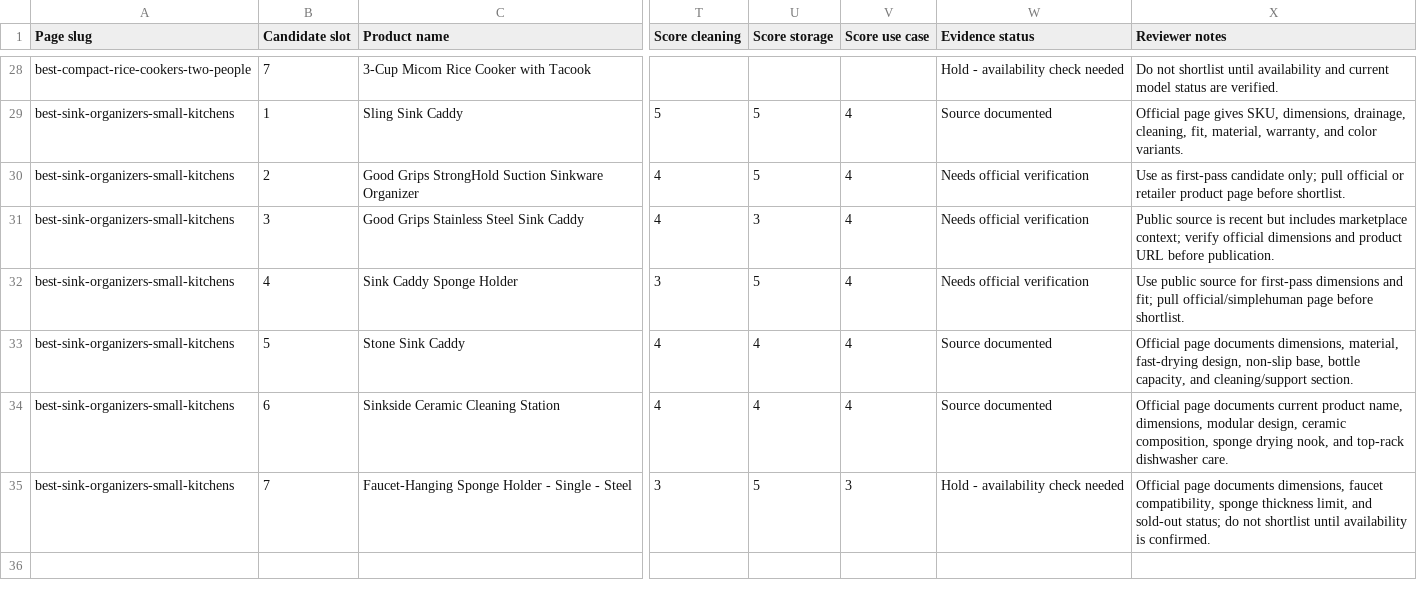
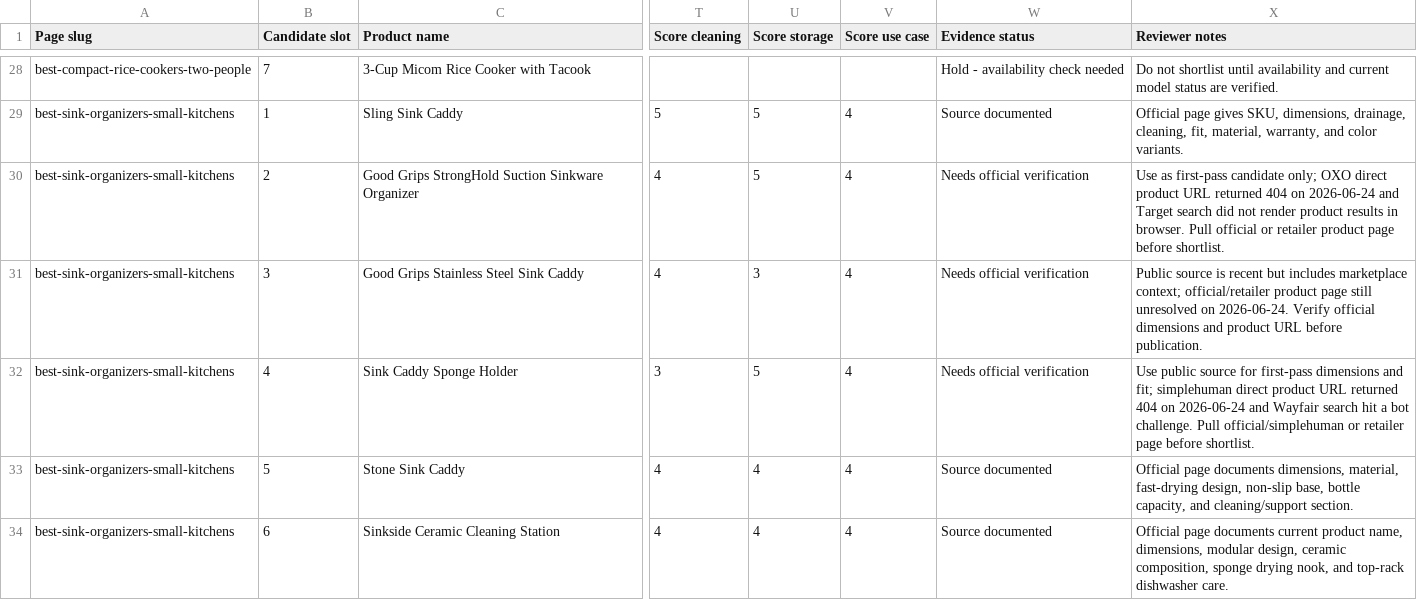
Before and after one commit to Tanh2k8-123/Tanh-amazon, a CSV file: working/money_pages/evidence/product_evidence_tracker.csv, drawn as a sheet; only a part is shown, gaps mark what is left out; the shorter side is filled out with more unchanged rows; the diff names each change by its address in the sheet, - before the commit and + after, or states it on an @@ line.

Commit message:
Document unresolved sink organizer verification

```diff
--- a/working/money_pages/evidence/product_evidence_tracker.csv
+++ b/working/money_pages/evidence/product_evidence_tracker.csv
-X30 (Reviewer notes): …candidate only; pull official or…
+X30 (Reviewer notes): …candidate only; OXO direct product URL returned 404 on 2026-06-24 and Target search did not render product results in browser. Pull official or…
-X31 (Reviewer notes): …marketplace context; verify official dimensions…
+X31 (Reviewer notes): …marketplace context; official/retailer product page still unresolved on 2026-06-24. Verify official dimensions…
-X32 (Reviewer notes): …and fit; pull official/simplehuman page before…
+X32 (Reviewer notes): …and fit; simplehuman direct product URL returned 404 on 2026-06-24 and Wayfair search hit a bot challenge. Pull official/simplehuman or retailer page before…
```
Also changed, not shown: 1 other file.
